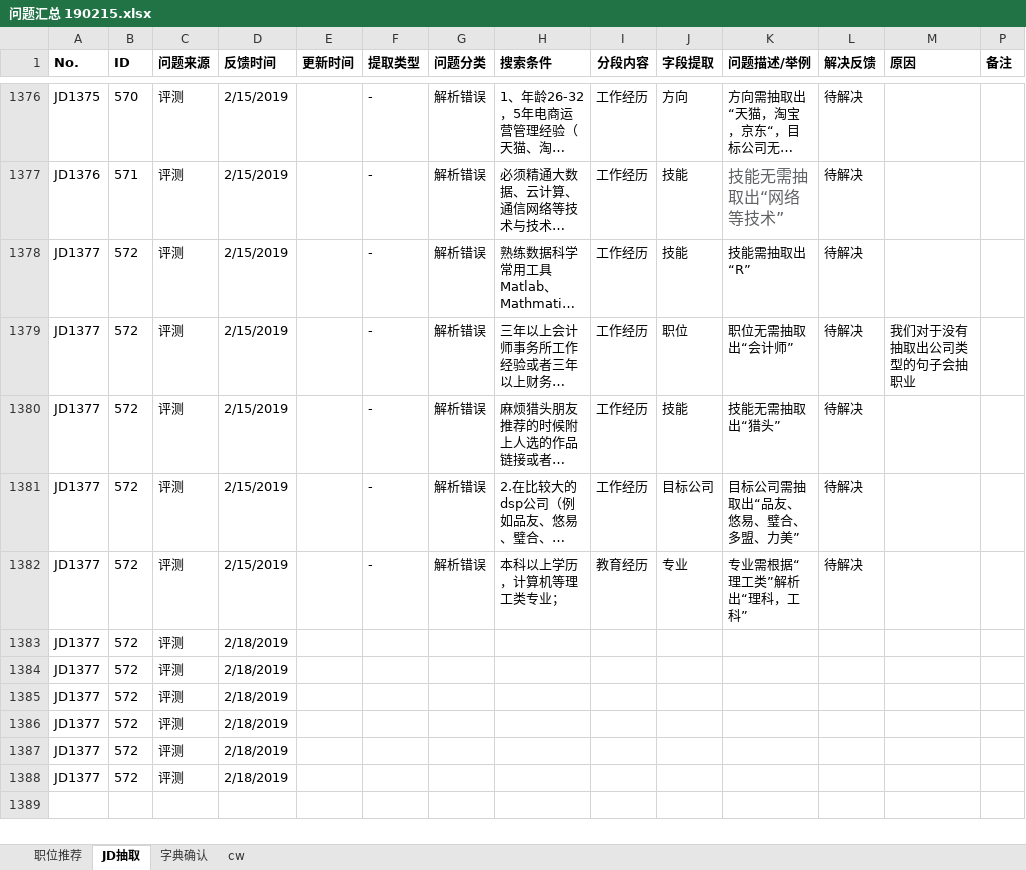
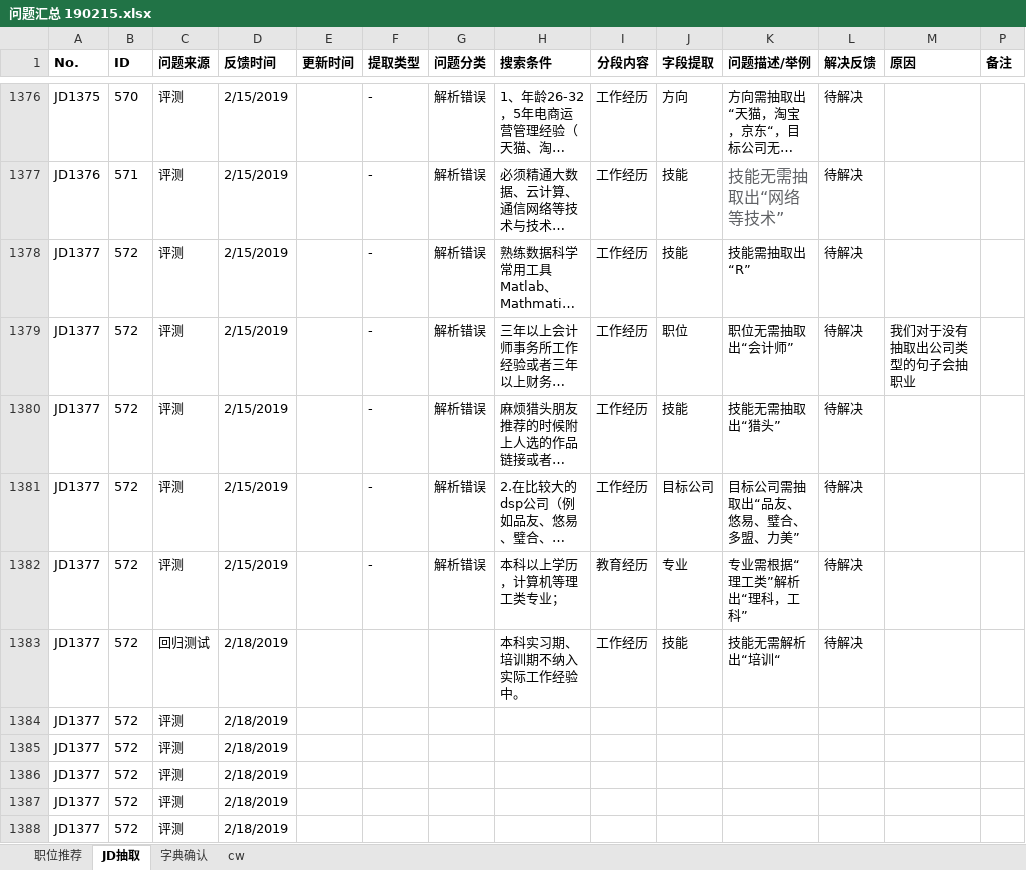
Before and after one commit to Toodou94/JDextract, an Excel workbook: 问题汇总 190215.xlsx, sheet JD抽取, drawn as a sheet; only a part is shown, gaps mark what is left out; long unchanged cells end in …; values as stored, in another font and other column widths than the file's, no borders; conditional formats not drawn; the diff names each change by its address in the sheet, - before the commit and + after, or states it on an @@ line.

```diff
--- a/问题汇总 190215.xlsx (sheet JD抽取)
+++ b/问题汇总 190215.xlsx (sheet JD抽取)
-C1383 (问题来源): 评测
+C1383 (问题来源): 回归测试
-H1383 (搜索条件): (empty)
+H1383 (搜索条件): 本科实习期、培训期不纳入实际工作经验中。
-I1383 (分段内容): (empty)
+I1383 (分段内容): 工作经历
-J1383 (字段提取): (empty)
+J1383 (字段提取): 技能
-K1383 (问题描述/举例): (empty)
+K1383 (问题描述/举例): 技能无需解析出“培训“
-L1383 (解决反馈): (empty)
+L1383 (解决反馈): 待解决
```
Also changed, not shown: sheet 字典确认, 1 other file.
